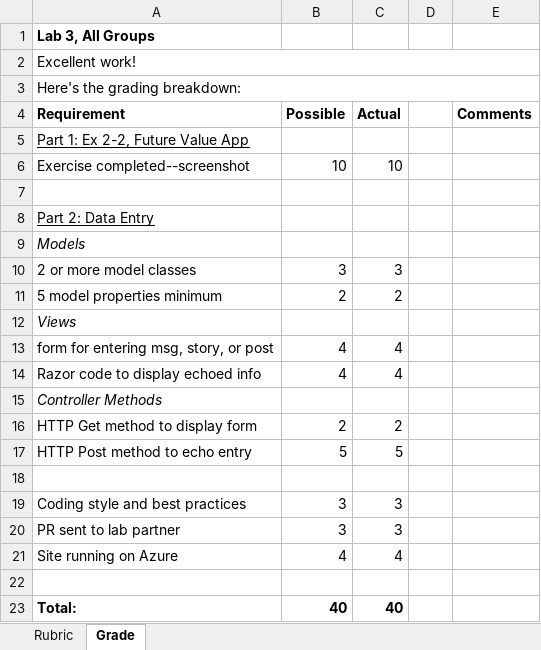
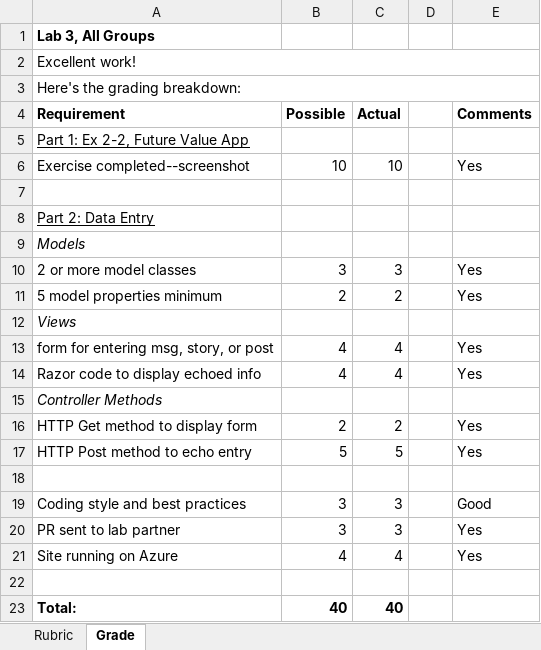
Before and after one commit to LCC-CIT/CS295N-CourseMaterials, an Excel workbook: Labs/Lab03/Lab3Rubric_CS295N.xlsx, sheet Grade, drawn as a sheet; values as stored, in another font and other column widths than the file's, no borders; the diff names each change by its address in the sheet, - before the commit and + after, or states it on an @@ line.

Commit message:
Updated the lab 3 rubric with the correct htm version and with comments in the xlsx

```diff
--- a/Labs/Lab03/Lab3Rubric_CS295N.xlsx (sheet Grade)
+++ b/Labs/Lab03/Lab3Rubric_CS295N.xlsx (sheet Grade)
-E6 (Comments): (empty)
+E6 (Comments): Yes
-E10:E11 (Comments): (empty)
+E10:E11 (Comments): Yes
-E13:E14 (Comments): (empty)
+E13:E14 (Comments): Yes
-E16:E17 (Comments): (empty)
+E16:E17 (Comments): Yes
-E19 (Comments): (empty)
+E19 (Comments): Good
-E20:E21 (Comments): (empty)
+E20:E21 (Comments): Yes
```
Also changed, not shown: 2 other files.
